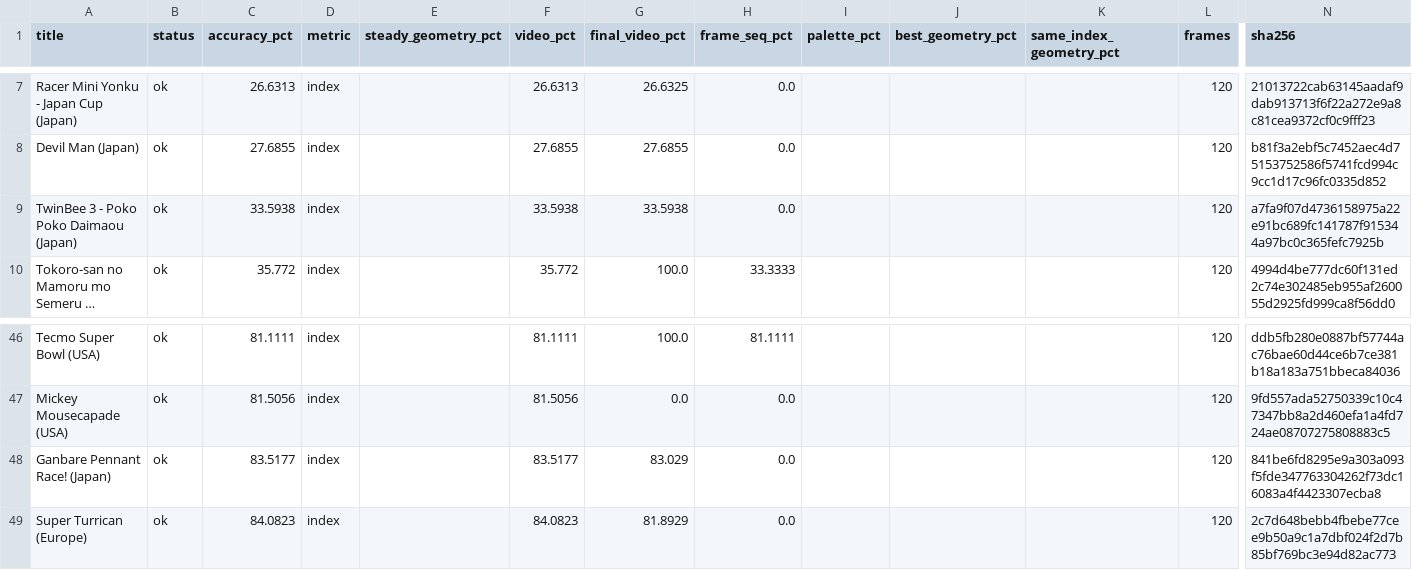
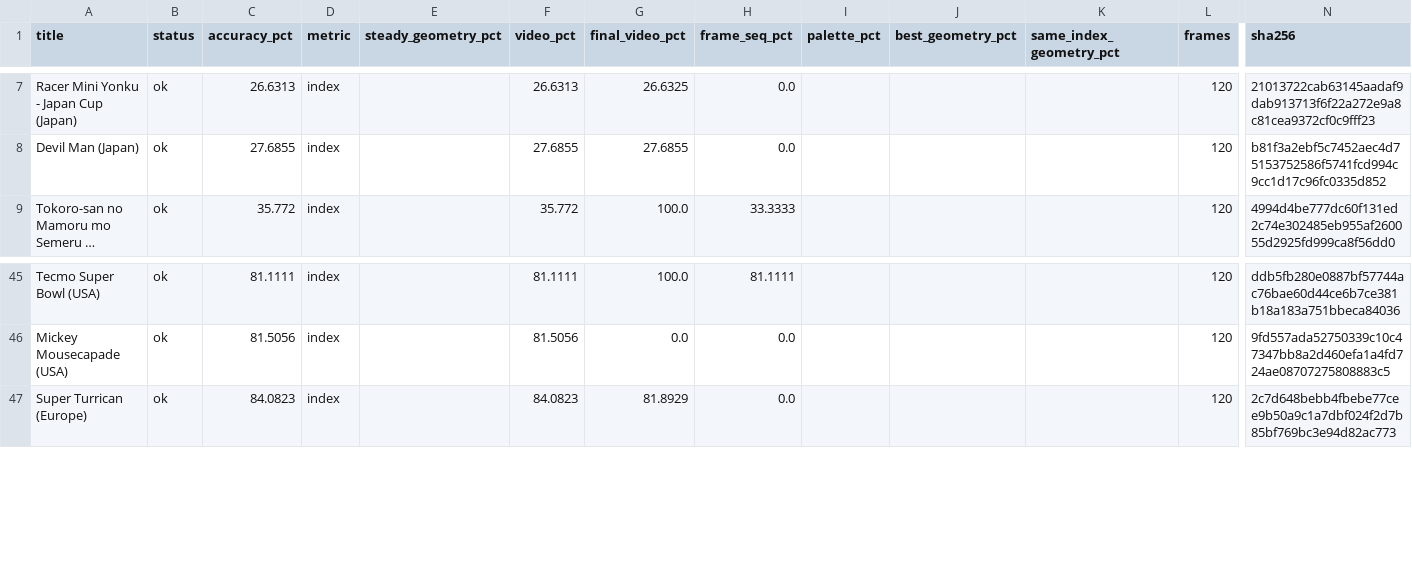
Before and after one commit to lordra9-svg/unko, a CSV file: docs/nes-accuracy-not-100.csv, drawn as a sheet; only a part is shown, gaps mark what is left out; long unchanged cells end in …; rows hold the shown columns only; the diff names each change by its address in the sheet, - before the commit and + after, or states it on an @@ line.

Commit message:
nes: fix VRC2A CHR resolution (mapper 22)
TwinBee 3 and Ganbare Pennant Race select CHR with the written value
halved; both now measure 100%.

```diff
--- a/docs/nes-accuracy-not-100.csv
+++ b/docs/nes-accuracy-not-100.csv
-row 9: TwinBee 3 - Poko Poko Daimaou (Japan) | ok | 33.5938 | index |  | 33.5938 | 33.5938 | 0.0 |  |  |  | 120 | a7fa9f07d4736158975a22e91bc689fc141787f915344a97bc0c365fefc7925b
-row 48: Ganbare Pennant Race! (Japan) | ok | 83.5177 | index |  | 83.5177 | 83.029 | 0.0 |  |  |  | 120 | 841be6fd8295e9a303a093f5fde347763304262f73dc16083a4f4423307ecba8
```
Also changed, not shown: 4 other files.
